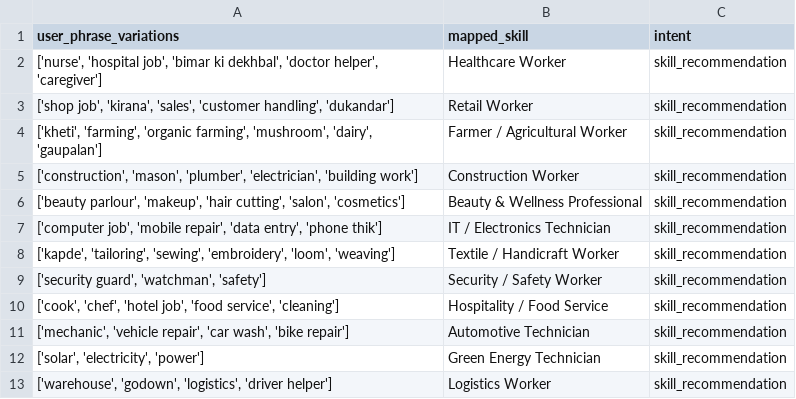
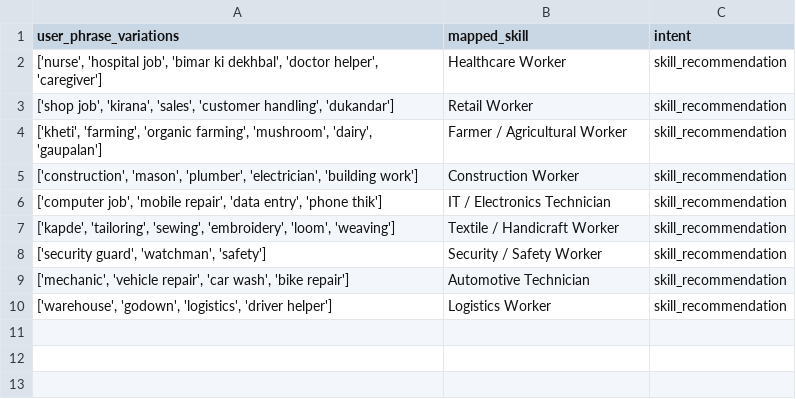
Before and after one commit to svgahlawat09-ai/Tarini, a CSV file: skills_vocab.csv, drawn as a sheet.

Commit message:
Update skills_vocab.csv

```diff
--- a/skills_vocab.csv
+++ b/skills_vocab.csv
@@ -5,3 +5,2 @@ user_phrase_variations,mapped_skill,intent
 "['construction', 'mason', 'plumber', 'electrician', 'building work']",Construction Worker,skill_recommendation
-"['beauty parlour', 'makeup', 'hair cutting', 'salon', 'cosmetics']",Beauty & Wellness Professional,skill_recommendation
 "['computer job', 'mobile repair', 'data entry', 'phone thik']",IT / Electronics Technician,skill_recommendation
@@ -9,5 +8,3 @@ user_phrase_variations,mapped_skill,intent
 "['security guard', 'watchman', 'safety']",Security / Safety Worker,skill_recommendation
-"['cook', 'chef', 'hotel job', 'food service', 'cleaning']",Hospitality / Food Service,skill_recommendation
 "['mechanic', 'vehicle repair', 'car wash', 'bike repair']",Automotive Technician,skill_recommendation
-"['solar', 'electricity', 'power']",Green Energy Technician,skill_recommendation
 "['warehouse', 'godown', 'logistics', 'driver helper']",Logistics Worker,skill_recommendation
```
